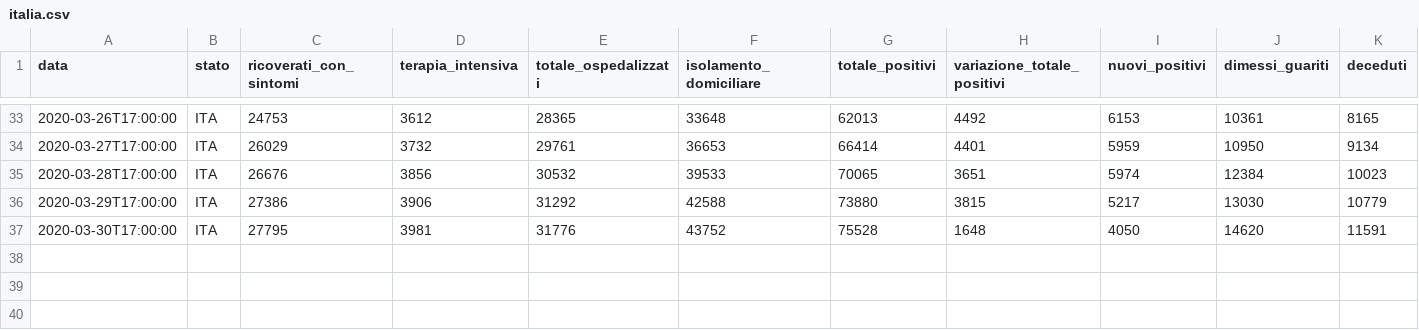
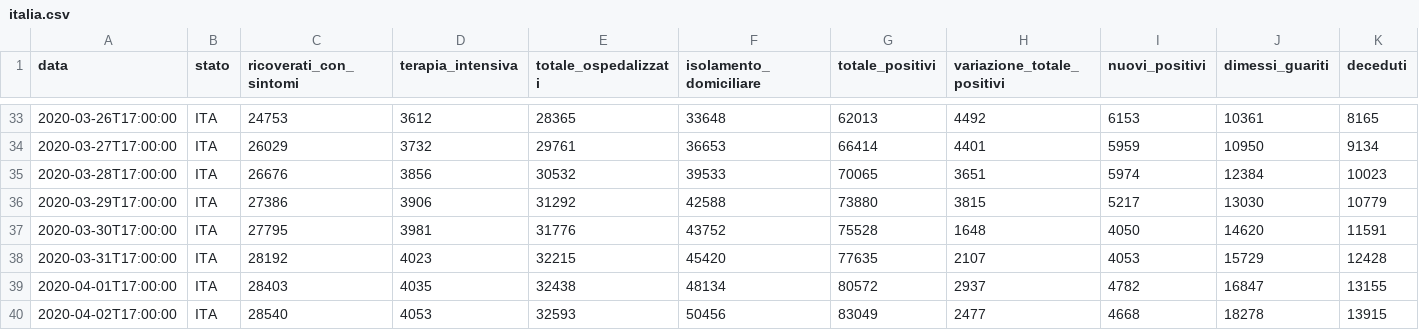
Before and after one commit to alainrk/covid, a CSV file: italia.csv, drawn as a sheet; only a part is shown, gaps mark what is left out; rows hold the shown columns only; the diff names each change by its address in the sheet, - before the commit and + after, or states it on an @@ line.

Commit message:
data

```diff
--- a/italia.csv
+++ b/italia.csv
+row 38: 2020-03-31T17:00:00 | ITA | 28192 | 4023 | 32215 | 45420 | 77635 | 2107 | 4053 | 15729 | 12428
+row 39: 2020-04-01T17:00:00 | ITA | 28403 | 4035 | 32438 | 48134 | 80572 | 2937 | 4782 | 16847 | 13155
+row 40: 2020-04-02T17:00:00 | ITA | 28540 | 4053 | 32593 | 50456 | 83049 | 2477 | 4668 | 18278 | 13915
```
Also changed, not shown: 3 other files.
